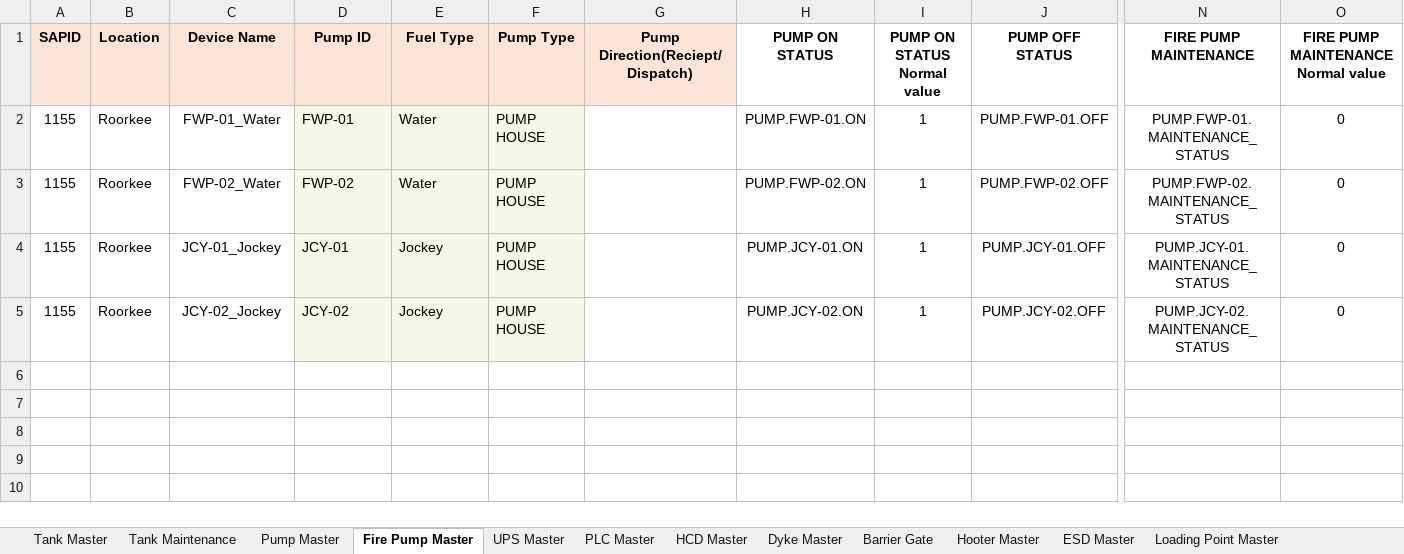
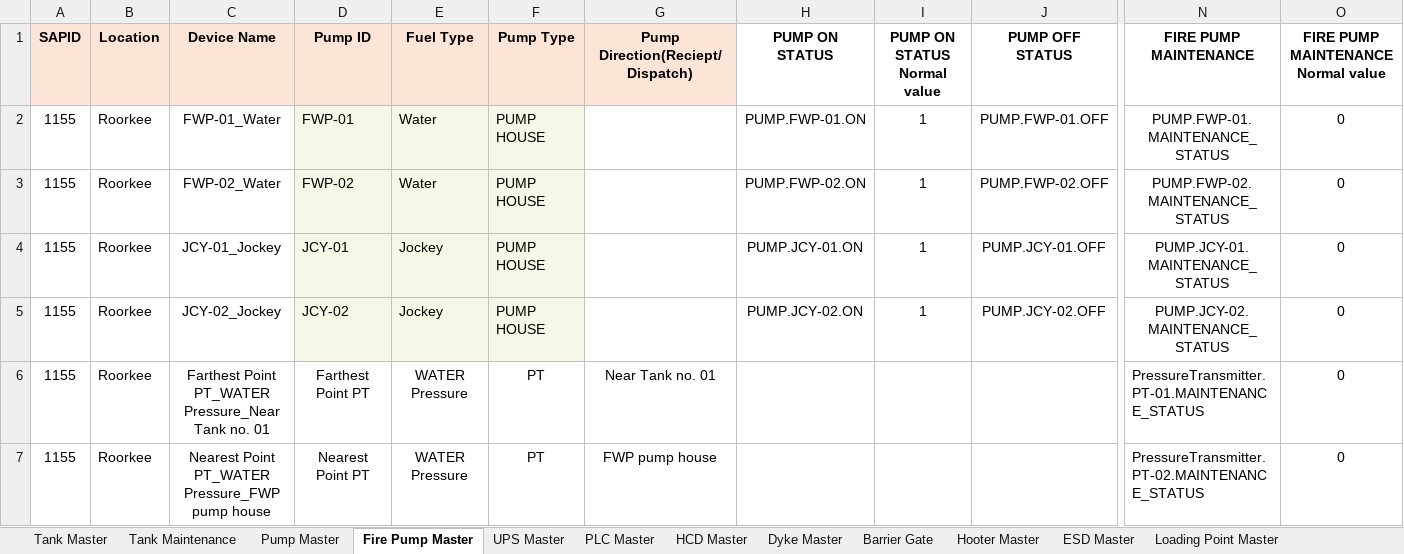
Before and after one commit to vatsav466/HPCL-Backend, an Excel workbook: things_board/device_data/1155.xlsx, sheet Fire Pump Master, drawn as a sheet; only a part is shown, gaps mark what is left out; values as stored, in another font and other column widths than the file's, no borders; charts and pictures not drawn; rows hold the shown columns only; the diff names each change by its address in the sheet, - before the commit and + after, or states it on an @@ line.

```diff
--- a/things_board/device_data/1155.xlsx (sheet Fire Pump Master)
+++ b/things_board/device_data/1155.xlsx (sheet Fire Pump Master)
+row 6: 1155 | Roorkee | Farthest Point PT_WATER Pressure_Near Tank no. 01 | Farthest Point PT | WATER Pressure | PT | Near Tank no. 01 |  |  |  | PressureTransmitter.PT-01.MAINTENANCE_STATUS | 0
+row 7: 1155 | Roorkee | Nearest Point PT_WATER Pressure_FWP pump house | Nearest Point PT | WATER Pressure | PT | FWP pump house |  |  |  | PressureTransmitter.PT-02.MAINTENANCE_STATUS | 0
```
Also changed, not shown: sheet Tank Master, sheet Tank Maintenance, sheet Gantry override, sheet OI, 2 other files.
